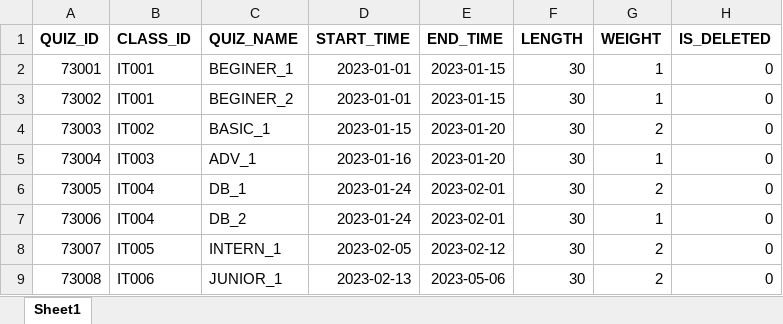
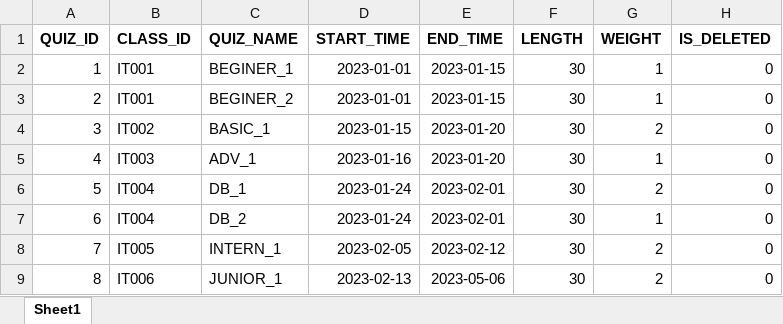
Before and after one commit to duythien2212/MiniProject_SE104, an Excel workbook: database/generate_data/quiz_table.xlsx, sheet Sheet1, drawn as a sheet; values as stored, in another font and other column widths than the file's, no borders; the diff names each change by its address in the sheet, - before the commit and + after, or states it on an @@ line.

```diff
--- a/database/generate_data/quiz_table.xlsx (sheet Sheet1)
+++ b/database/generate_data/quiz_table.xlsx (sheet Sheet1)
-A2 (QUIZ_ID): 73001
+A2 (QUIZ_ID): 1
-A3 (QUIZ_ID): 73002
+A3 (QUIZ_ID): 2
-A4 (QUIZ_ID): 73003
+A4 (QUIZ_ID): 3
-A5 (QUIZ_ID): 73004
+A5 (QUIZ_ID): 4
-A6 (QUIZ_ID): 73005
+A6 (QUIZ_ID): 5
-A7 (QUIZ_ID): 73006
+A7 (QUIZ_ID): 6
-A8 (QUIZ_ID): 73007
+A8 (QUIZ_ID): 7
-A9 (QUIZ_ID): 73008
+A9 (QUIZ_ID): 8
```
Also changed, not shown: database/generate_data/quiz_question.xlsx, 1 other file.
